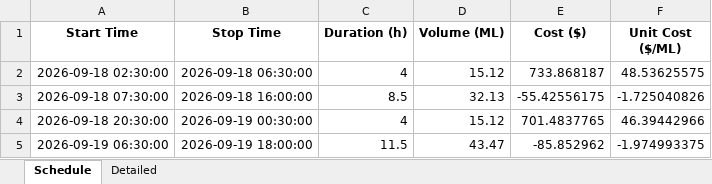
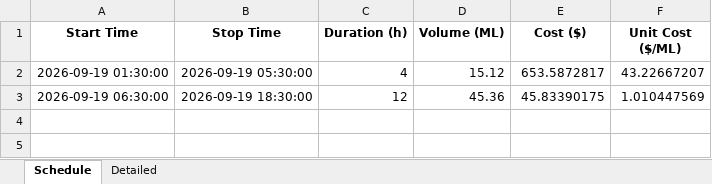
Before and after one commit to bwyLLAP/pump-optimisation-for-SHW, an Excel workbook: data/latest/optimisation_result.xlsx, sheet Schedule, drawn as a sheet; values as stored, in another font and other column widths than the file's, no borders; removed rows and columns are numbered as before the commit, all else as after; the diff names each change by its address in the sheet, - before the commit and + after, or states it on an @@ line.

```diff
--- a/data/latest/optimisation_result.xlsx (sheet Schedule)
+++ b/data/latest/optimisation_result.xlsx (sheet Schedule)
-row 2: 2026-09-18 02:30:00 | 2026-09-18 06:30:00 | 4 | 15.12 | 733.868187 | 48.53625575
-row 3: 2026-09-18 07:30:00 | 2026-09-18 16:00:00 | 8.5 | 32.13 | -55.42556175 | -1.725040826
-A2 (Start Time): 2026-09-18 20:30:00
+A2 (Start Time): 2026-09-19 01:30:00
-B2 (Stop Time): 2026-09-19 00:30:00
+B2 (Stop Time): 2026-09-19 05:30:00
-E2 (Cost ($)): 701.4837765
+E2 (Cost ($)): 653.5872817
-F2 (Unit Cost ($/ML)): 46.39442966
+F2 (Unit Cost ($/ML)): 43.22667207
-B3 (Stop Time): 2026-09-19 18:00:00
+B3 (Stop Time): 2026-09-19 18:30:00
-C3 (Duration (h)): 11.5
+C3 (Duration (h)): 12
-D3 (Volume (ML)): 43.47
+D3 (Volume (ML)): 45.36
-E3 (Cost ($)): -85.852962
+E3 (Cost ($)): 45.83390175
-F3 (Unit Cost ($/ML)): -1.974993375
+F3 (Unit Cost ($/ML)): 1.010447569
```
Also changed, not shown: sheet Detailed, 3 other files.
